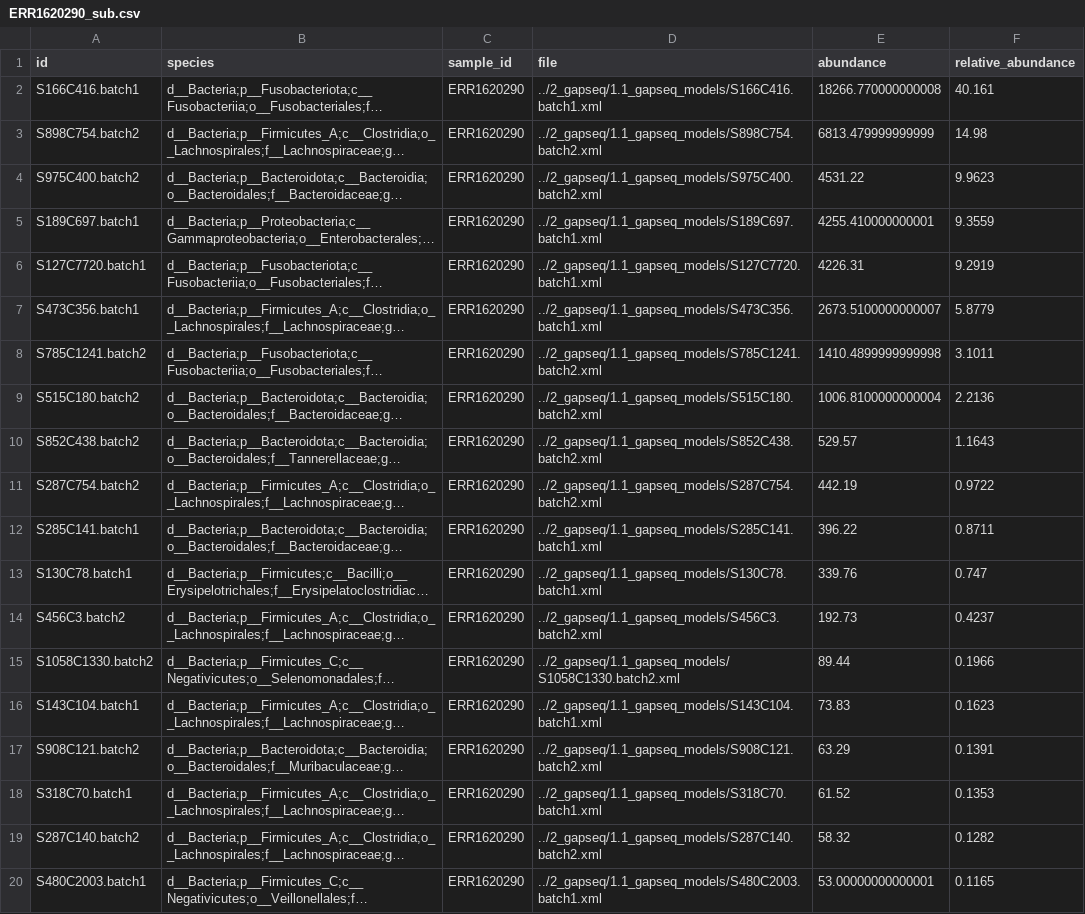
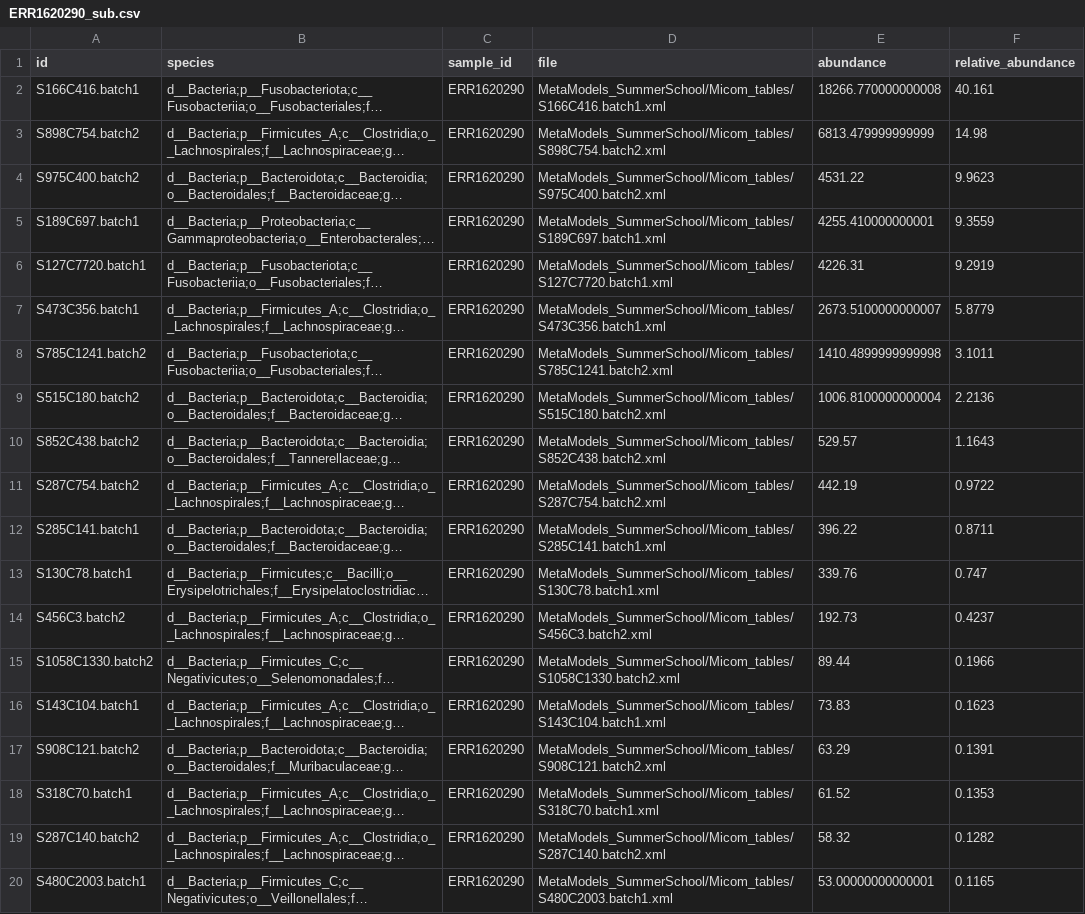
Before and after one commit to vrmarcelino/MetaModels_SummerSchool, a CSV file: Micom_tables/ERR1620290_sub.csv, drawn as a sheet; long unchanged cells end in …; the diff names each change by its address in the sheet, - before the commit and + after, or states it on an @@ line.

```diff
--- a/Micom_tables/ERR1620290_sub.csv
+++ b/Micom_tables/ERR1620290_sub.csv
-D2 (file): ../2_gapseq/1.1_gapseq_models/S166C416.batch1.xml
+D2 (file): MetaModels_SummerSchool/Micom_tables/S166C416.batch1.xml
-D3 (file): ../2_gapseq/1.1_gapseq_models/S898C754.batch2.xml
+D3 (file): MetaModels_SummerSchool/Micom_tables/S898C754.batch2.xml
-D4 (file): ../2_gapseq/1.1_gapseq_models/S975C400.batch2.xml
+D4 (file): MetaModels_SummerSchool/Micom_tables/S975C400.batch2.xml
-D5 (file): ../2_gapseq/1.1_gapseq_models/S189C697.batch1.xml
+D5 (file): MetaModels_SummerSchool/Micom_tables/S189C697.batch1.xml
-D6 (file): ../2_gapseq/1.1_gapseq_models/S127C7720.batch1.xml
+D6 (file): MetaModels_SummerSchool/Micom_tables/S127C7720.batch1.xml
-D7 (file): ../2_gapseq/1.1_gapseq_models/S473C356.batch1.xml
+D7 (file): MetaModels_SummerSchool/Micom_tables/S473C356.batch1.xml
-D8 (file): ../2_gapseq/1.1_gapseq_models/S785C1241.batch2.xml
+D8 (file): MetaModels_SummerSchool/Micom_tables/S785C1241.batch2.xml
-D9 (file): ../2_gapseq/1.1_gapseq_models/S515C180.batch2.xml
+D9 (file): MetaModels_SummerSchool/Micom_tables/S515C180.batch2.xml
-D10 (file): ../2_gapseq/1.1_gapseq_models/S852C438.batch2.xml
+D10 (file): MetaModels_SummerSchool/Micom_tables/S852C438.batch2.xml
-D11 (file): ../2_gapseq/1.1_gapseq_models/S287C754.batch2.xml
+D11 (file): MetaModels_SummerSchool/Micom_tables/S287C754.batch2.xml
-D12 (file): ../2_gapseq/1.1_gapseq_models/S285C141.batch1.xml
+D12 (file): MetaModels_SummerSchool/Micom_tables/S285C141.batch1.xml
-D13 (file): ../2_gapseq/1.1_gapseq_models/S130C78.batch1.xml
+D13 (file): MetaModels_SummerSchool/Micom_tables/S130C78.batch1.xml
-D14 (file): ../2_gapseq/1.1_gapseq_models/S456C3.batch2.xml
+D14 (file): MetaModels_SummerSchool/Micom_tables/S456C3.batch2.xml
-D15 (file): ../2_gapseq/1.1_gapseq_models/S1058C1330.batch2.xml
+D15 (file): MetaModels_SummerSchool/Micom_tables/S1058C1330.batch2.xml
-D16 (file): ../2_gapseq/1.1_gapseq_models/S143C104.batch1.xml
+D16 (file): MetaModels_SummerSchool/Micom_tables/S143C104.batch1.xml
-D17 (file): ../2_gapseq/1.1_gapseq_models/S908C121.batch2.xml
+D17 (file): MetaModels_SummerSchool/Micom_tables/S908C121.batch2.xml
-D18 (file): ../2_gapseq/1.1_gapseq_models/S318C70.batch1.xml
+D18 (file): MetaModels_SummerSchool/Micom_tables/S318C70.batch1.xml
-D19 (file): ../2_gapseq/1.1_gapseq_models/S287C140.batch2.xml
+D19 (file): MetaModels_SummerSchool/Micom_tables/S287C140.batch2.xml
-D20 (file): ../2_gapseq/1.1_gapseq_models/S480C2003.batch1.xml
+D20 (file): MetaModels_SummerSchool/Micom_tables/S480C2003.batch1.xml
```
Also changed, not shown: Micom_tables/ERR1620286_sub.csv, Micom_tables/ERR1620289_sub.csv, 3 other files.
